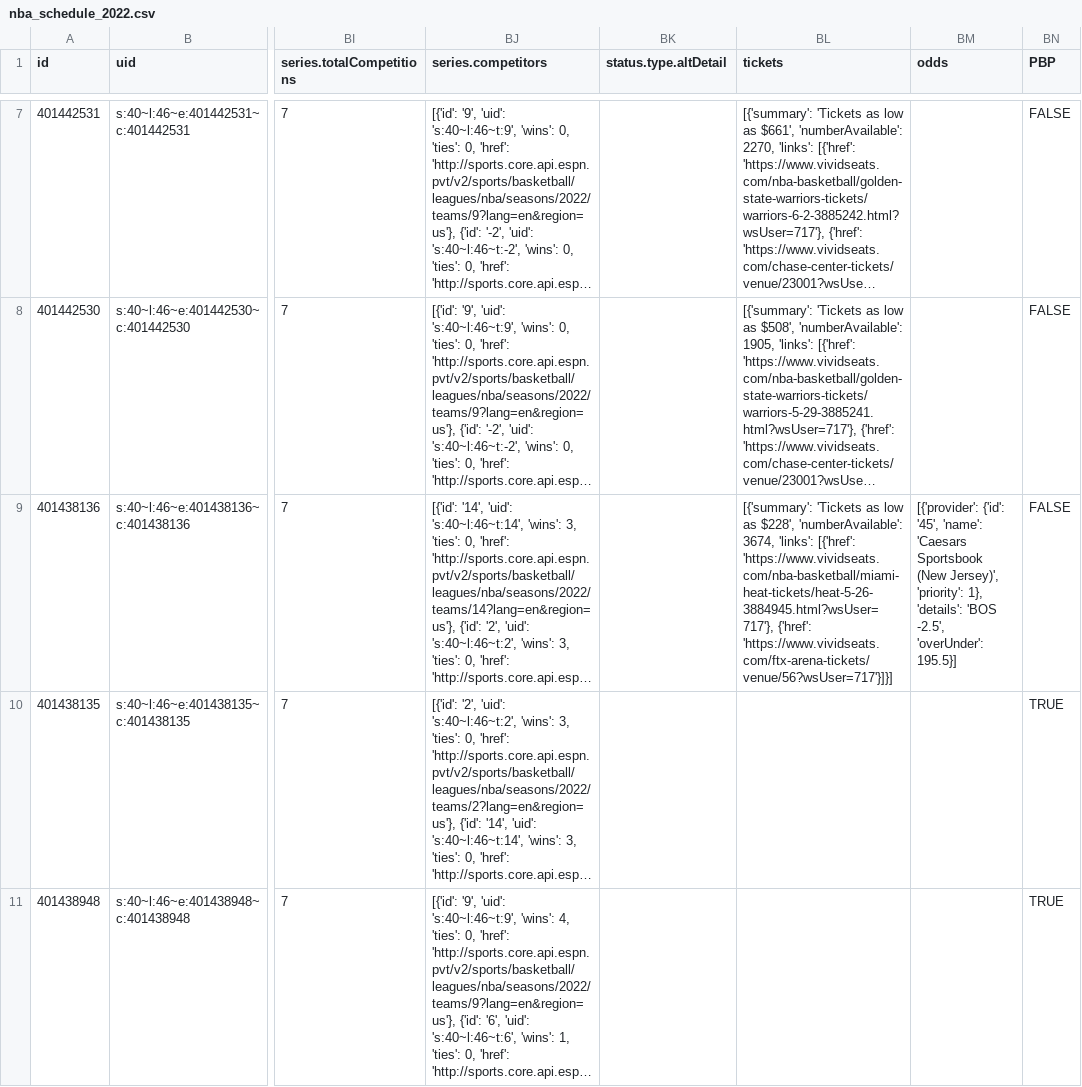
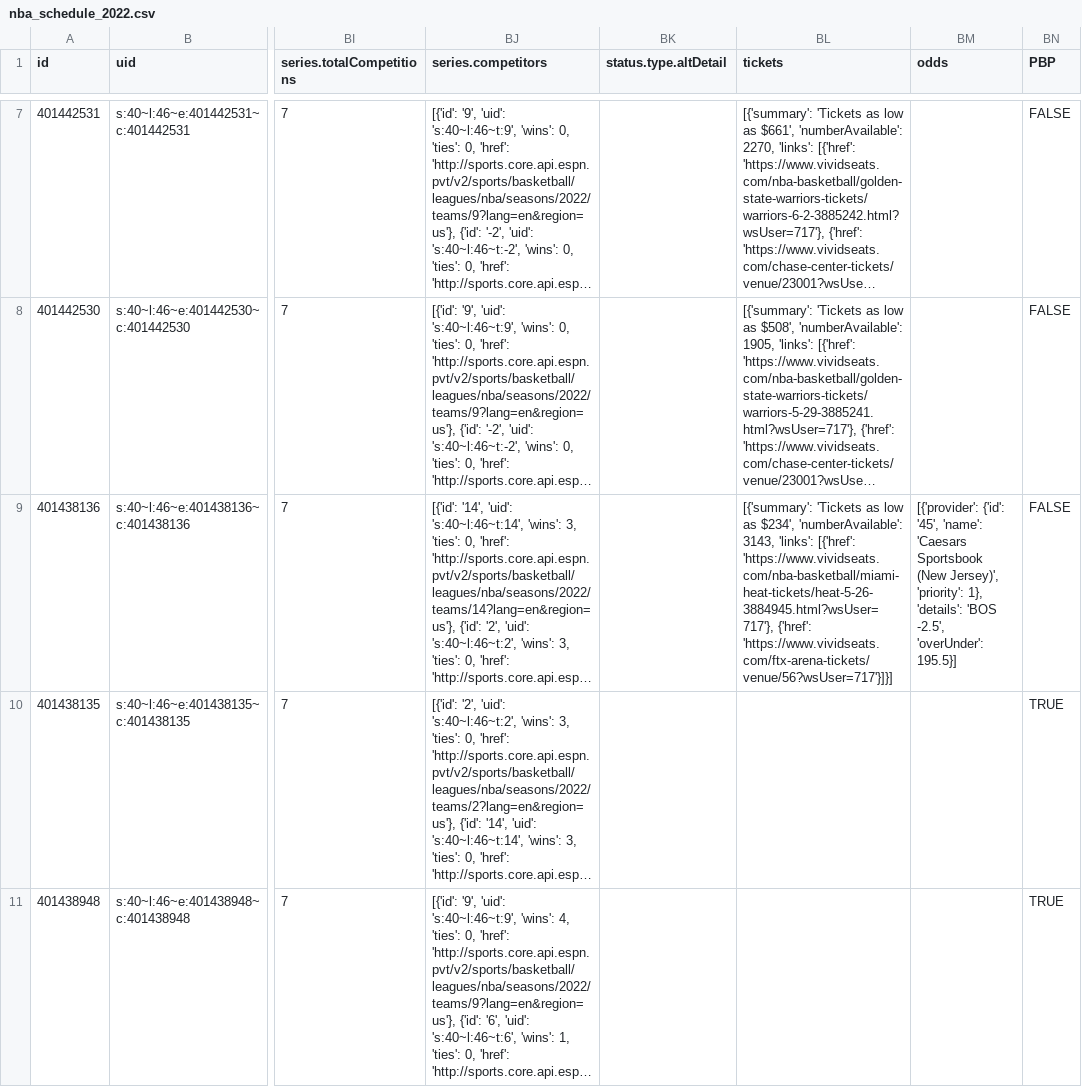
Before and after one commit to sportsdataverse/hoopR-data, a CSV file: nba/schedules/csv/nba_schedule_2022.csv, drawn as a sheet; only a part is shown, gaps mark what is left out; long unchanged cells end in …; the diff names each change by its address in the sheet, - before the commit and + after, or states it on an @@ line.

Commit message:
NBA and MBB Play-by-Play and Schedules update

```diff
--- a/nba/schedules/csv/nba_schedule_2022.csv
+++ b/nba/schedules/csv/nba_schedule_2022.csv
-BL9 (tickets): …low as $228', 'numberAvailable': 3674, 'links': [{'href':…
+BL9 (tickets): …low as $234', 'numberAvailable': 3143, 'links': [{'href':…
```
Also changed, not shown: 33 other files.
